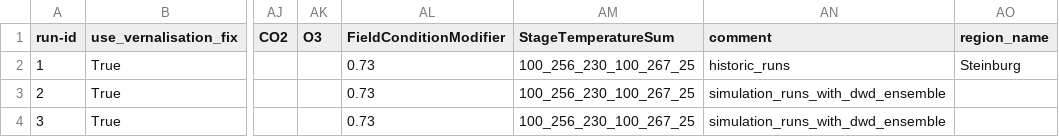
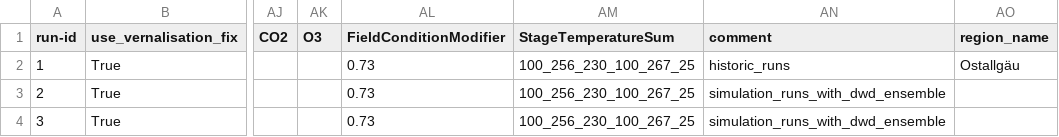
Before and after one commit to zalf-rpm/switch, a CSV file: sim_setups_OW.csv, drawn as a sheet; only a part is shown, gaps mark what is left out; the diff names each change by its address in the sheet, - before the commit and + after, or states it on an @@ line.

Commit message:
region update

```diff
--- a/sim_setups_OW.csv
+++ b/sim_setups_OW.csv
-AO2 (region_name): Steinburg
+AO2 (region_name): Ostallgäu
```
